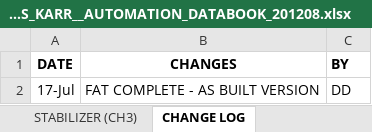
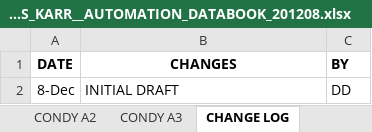
Before and after one commit to Insight-Analytical-Solutions/7Gens_Karr, an Excel workbook: 7GENS_KARR__AUTOMATION_DATABOOK_201208.xlsx, sheet CHANGE LOG, drawn as a sheet; values as stored, in another font and other column widths than the file's, no borders; removed rows and columns are numbered as before the commit, all else as after; the diff names each change by its address in the sheet, - before the commit and + after, or states it on an @@ line.

```diff
--- a/7GENS_KARR__AUTOMATION_DATABOOK_201208.xlsx (sheet CHANGE LOG)
+++ b/7GENS_KARR__AUTOMATION_DATABOOK_201208.xlsx (sheet CHANGE LOG)
-sheet tab: STABILIZER (CH3)
+sheet tab: CONDY A3
-row 2: 17-Jul | FAT COMPLETE - AS BUILT VERSION | DD
+row 2: 8-Dec | INITIAL DRAFT | DD
```
Also changed, not shown: sheet MASTER MODBUS MAP, sheet IO MAP, sheet CONDY A3, sheet DATASHEET, sheet CONDY A1, sheet CONDY A2, other sheet tabs, charts or pictures, AUTOMATION_DATA_SHEET_7 Gens - Karr JJM.xlsx.
